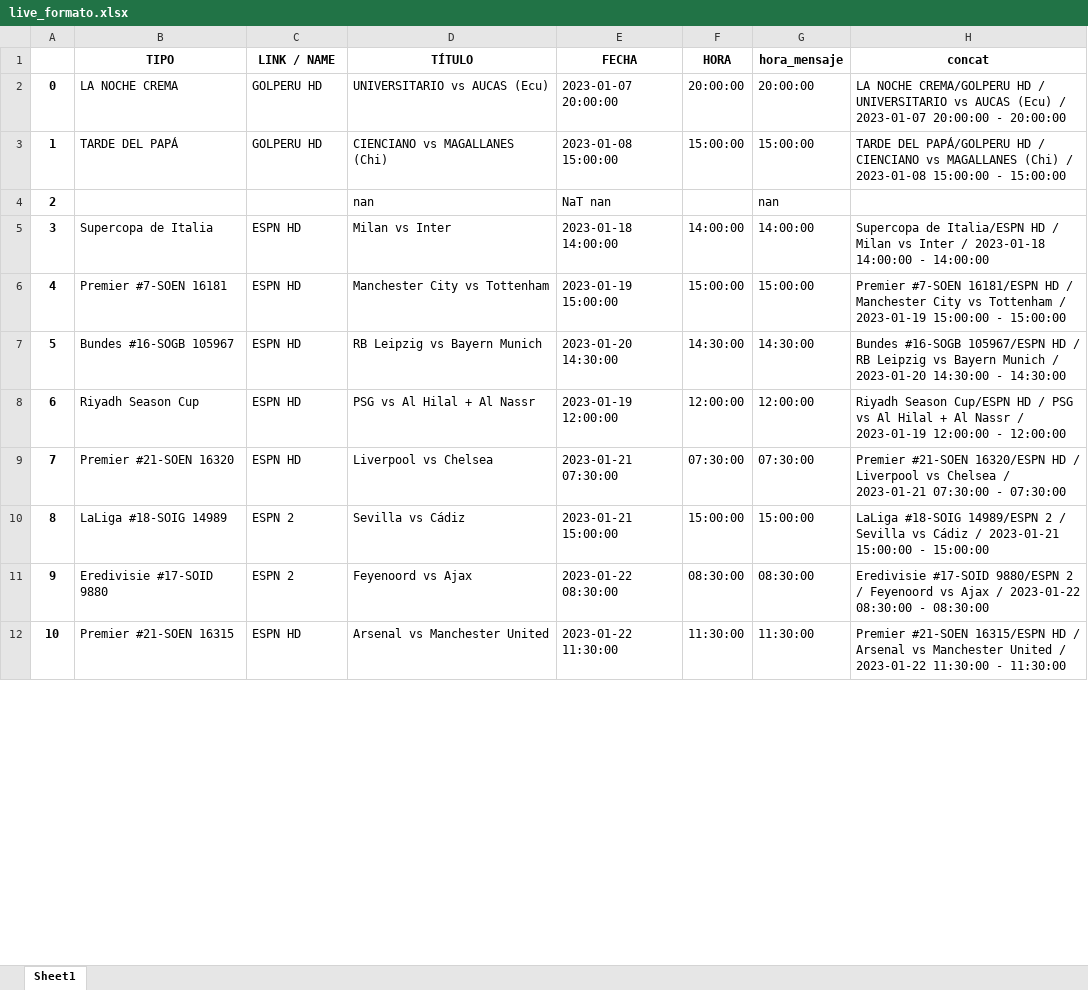
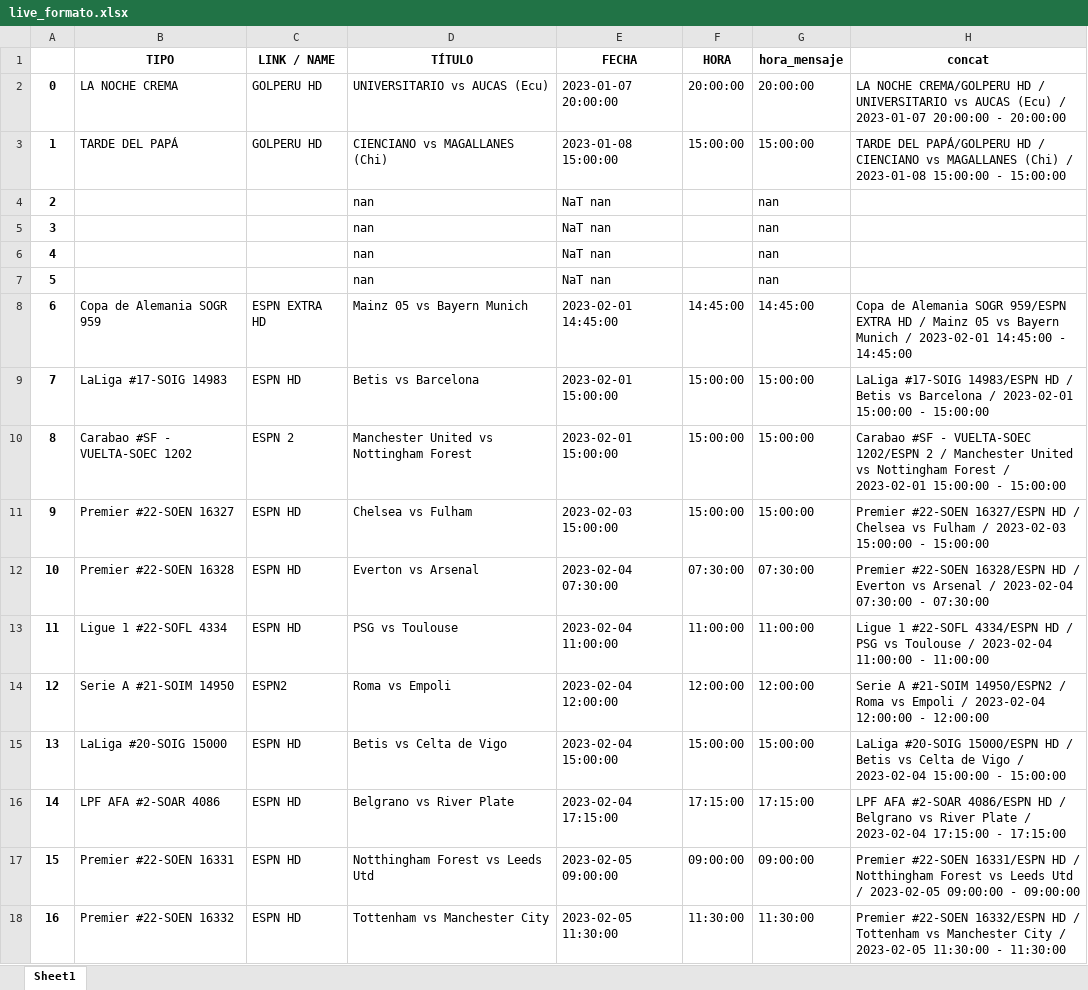
Before and after one commit to walterjesus88/Dinamizacion2, an Excel workbook: src/live_formato.xlsx, sheet Sheet1, drawn as a sheet; only a part is shown; values as stored, in another font and other column widths than the file's, no borders; removed rows and columns are numbered as before the commit, all else as after; the diff covers the shown part only; the diff names each change by its address in the sheet, - before the commit and + after, or states it on an @@ line.

```diff
--- a/src/live_formato.xlsx (sheet Sheet1)
+++ b/src/live_formato.xlsx (sheet Sheet1)
-row 5: 3 | Supercopa de Italia | ESPN HD | Milan vs Inter | 2023-01-18 14:00:00 | 14:00:00 | 14:00:00 | Supercopa de Italia/ESPN HD / Milan vs Inter / 2023-01-18 14:00:00 - 14:00:00
+row 5: 3 |  |  | nan | NaT nan |  | nan
+row 6: 4 |  |  | nan | NaT nan |  | nan
+row 7: 5 |  |  | nan | NaT nan |  | nan
+row 8: 6 | Copa de Alemania SOGR 959 | ESPN EXTRA HD | Mainz 05 vs Bayern Munich | 2023-02-01 14:45:00 | 14:45:00 | 14:45:00 | Copa de Alemania SOGR 959/ESPN EXTRA HD / Mainz 05 vs Bayern Munich / 2023-02-01 14:45:00 - 14:45:00
+row 9: 7 | LaLiga #17-SOIG 14983 | ESPN HD | Betis vs Barcelona | 2023-02-01 15:00:00 | 15:00:00 | 15:00:00 | LaLiga #17-SOIG 14983/ESPN HD / Betis vs Barcelona / 2023-02-01 15:00:00 - 15:00:00
+row 10: 8 | Carabao #SF - VUELTA-SOEC 1202 | ESPN 2 | Manchester United vs Nottingham Forest | 2023-02-01 15:00:00 | 15:00:00 | 15:00:00 | Carabao #SF - VUELTA-SOEC 1202/ESPN 2 / Manchester United vs Nottingham Forest / 2023-02-01 15:00:00 - 15:00:00
@@ column A renumbered between rows 11 and 19 @@
-B11 (TIPO): Premier #7-SOEN 16181
+B11 (TIPO): Premier #22-SOEN 16327
-D11 (TÍTULO): Manchester City vs Tottenham
+D11 (TÍTULO): Chelsea vs Fulham
-E11 (FECHA): 2023-01-19 15:00:00
+E11 (FECHA): 2023-02-03 15:00:00
-H11 (concat): Premier #7-SOEN 16181/ESPN HD / Manchester City vs Tottenham / 2023-01-19 15:00:00 -…
+H11 (concat): Premier #22-SOEN 16327/ESPN HD / Chelsea vs Fulham / 2023-02-03 15:00:00 -…
-row 7: 5 | Bundes #16-SOGB 105967 | ESPN HD | RB Leipzig vs Bayern Munich | 2023-01-20 14:30:00 | 14:30:00 | 14:30:00 | Bundes #16-SOGB 105967/ESPN HD / RB Leipzig vs Bayern Munich / 2023-01-20 14:30:00 - 14:30:00
-row 8: 6 | Riyadh Season Cup | ESPN HD | PSG vs Al Hilal + Al Nassr | 2023-01-19 12:00:00 | 12:00:00 | 12:00:00 | Riyadh Season Cup/ESPN HD / PSG vs Al Hilal + Al Nassr / 2023-01-19 12:00:00 - 12:00:00
-B12 (TIPO): Premier #21-SOEN 16320
+B12 (TIPO): Premier #22-SOEN 16328
-D12 (TÍTULO): Liverpool vs Chelsea
+D12 (TÍTULO): Everton vs Arsenal
-E12 (FECHA): 2023-01-21 07:30:00
+E12 (FECHA): 2023-02-04 07:30:00
-H12 (concat): Premier #21-SOEN 16320/ESPN HD / Liverpool vs Chelsea / 2023-01-21 07:30:00 -…
+H12 (concat): Premier #22-SOEN 16328/ESPN HD / Everton vs Arsenal / 2023-02-04 07:30:00 -…
+row 13: 11 | Ligue 1 #22-SOFL 4334 | ESPN HD | PSG vs Toulouse | 2023-02-04 11:00:00 | 11:00:00 | 11:00:00 | Ligue 1 #22-SOFL 4334/ESPN HD / PSG vs Toulouse / 2023-02-04 11:00:00 - 11:00:00
+row 14: 12 | Serie A #21-SOIM 14950 | ESPN2 | Roma vs Empoli | 2023-02-04 12:00:00 | 12:00:00 | 12:00:00 | Serie A #21-SOIM 14950/ESPN2 / Roma vs Empoli / 2023-02-04 12:00:00 - 12:00:00
-B15 (TIPO): LaLiga #18-SOIG 14989
+B15 (TIPO): LaLiga #20-SOIG 15000
-C15 (LINK / NAME): ESPN 2
+C15 (LINK / NAME): ESPN HD
-D15 (TÍTULO): Sevilla vs Cádiz
+D15 (TÍTULO): Betis vs Celta de Vigo
-E15 (FECHA): 2023-01-21 15:00:00
+E15 (FECHA): 2023-02-04 15:00:00
-H15 (concat): LaLiga #18-SOIG 14989/ESPN 2 / Sevilla vs Cádiz / 2023-01-21 15:00:00 -…
+H15 (concat): LaLiga #20-SOIG 15000/ESPN HD / Betis vs Celta de Vigo / 2023-02-04 15:00:00 -…
-row 11: 9 | Eredivisie #17-SOID 9880 | ESPN 2 | Feyenoord vs Ajax | 2023-01-22 08:30:00 | 08:30:00 | 08:30:00 | Eredivisie #17-SOID 9880/ESPN 2 / Feyenoord vs Ajax / 2023-01-22 08:30:00 - 08:30:00
+row 16: 14 | LPF AFA #2-SOAR 4086 | ESPN HD | Belgrano vs River Plate | 2023-02-04 17:15:00 | 17:15:00 | 17:15:00 | LPF AFA #2-SOAR 4086/ESPN HD / Belgrano vs River Plate / 2023-02-04 17:15:00 - 17:15:00
+row 17: 15 | Premier #22-SOEN 16331 | ESPN HD | Notthingham Forest vs Leeds Utd | 2023-02-05 09:00:00 | 09:00:00 | 09:00:00 | Premier #22-SOEN 16331/ESPN HD / Notthingham Forest vs Leeds Utd / 2023-02-05 09:00:00 - 09:00:00
-B18 (TIPO): Premier #21-SOEN 16315
+B18 (TIPO): Premier #22-SOEN 16332
-D18 (TÍTULO): Arsenal vs Manchester United
+D18 (TÍTULO): Tottenham vs Manchester City
-E18 (FECHA): 2023-01-22 11:30:00
+E18 (FECHA): 2023-02-05 11:30:00
-H18 (concat): Premier #21-SOEN 16315/ESPN HD / Arsenal vs Manchester United / 2023-01-22 11:30:00 -…
+H18 (concat): Premier #22-SOEN 16332/ESPN HD / Tottenham vs Manchester City / 2023-02-05 11:30:00 -…
```
Also changed, not shown: 4 added rows, 2 removed rows and 4 edited cells elsewhere in this sheet, NOTIFICACIONESMPLAY.xlsx, resultados_partidos1.xlsx, 9 other files.
